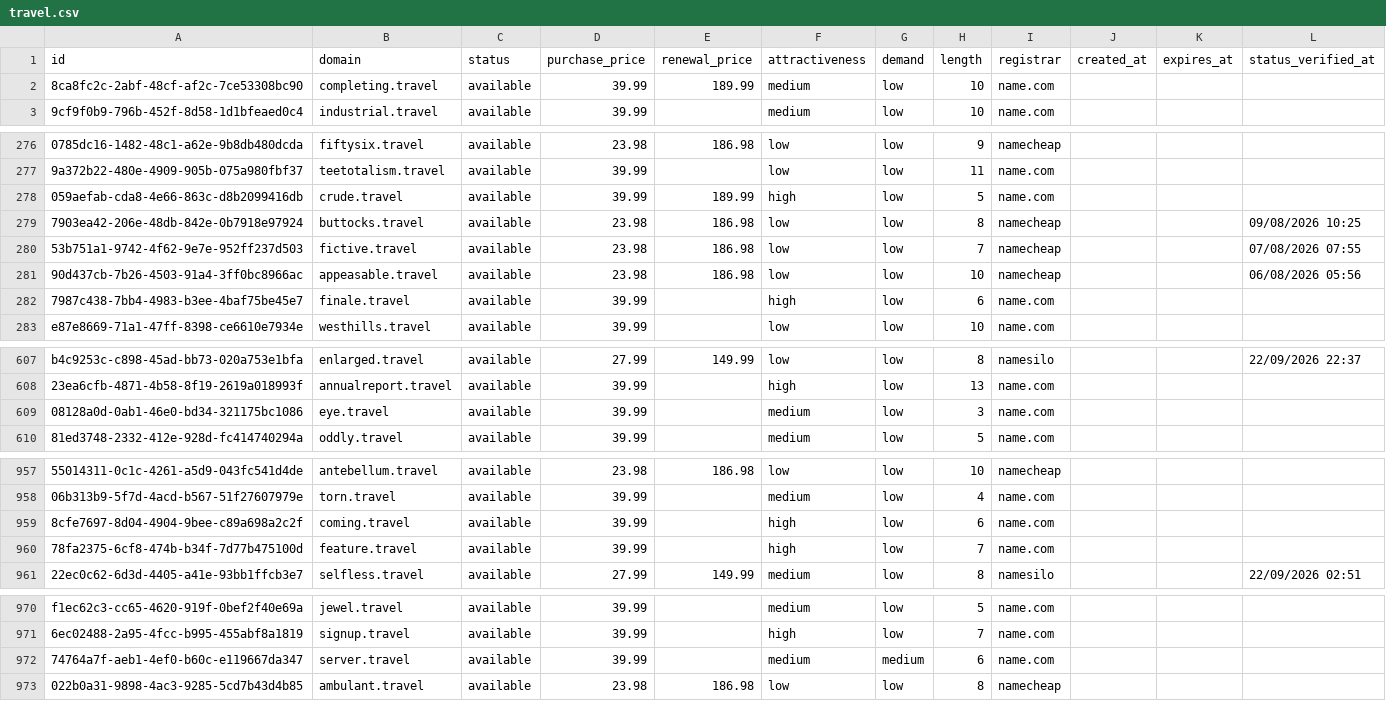
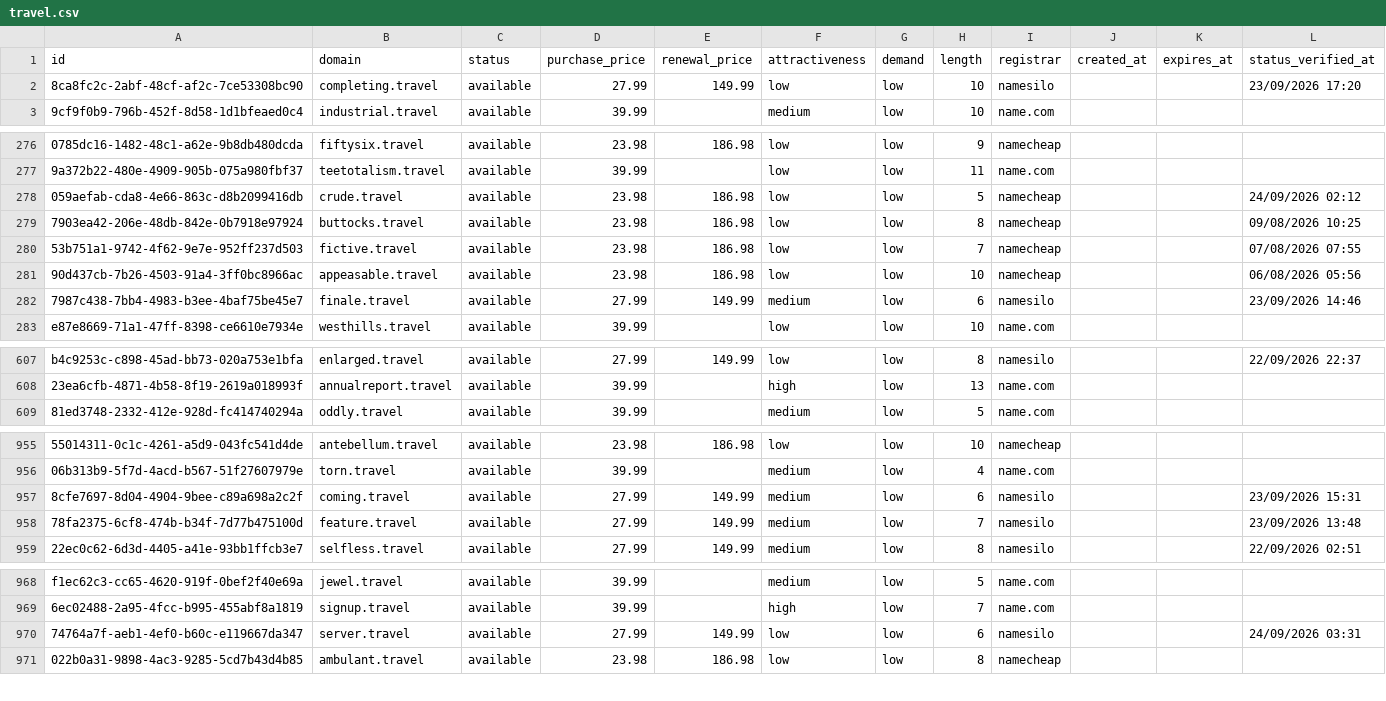
Before and after one commit to UniqueDomains/travel-oneword-domains, a CSV file: travel.csv, drawn as a sheet; only a part is shown, gaps mark what is left out; removed rows and columns are numbered as before the commit, all else as after; the diff covers the shown part only; the diff names each change by its address in the sheet, - before the commit and + after, or states it on an @@ line.

```diff
--- a/travel.csv
+++ b/travel.csv
-D2 (purchase_price): 39.99
+D2 (purchase_price): 27.99
-E2 (renewal_price): 189.99
+E2 (renewal_price): 149.99
-F2 (attractiveness): medium
+F2 (attractiveness): low
-I2 (registrar): name.com
+I2 (registrar): namesilo
-L2 (status_verified_at): (empty)
+L2 (status_verified_at): 23/09/2026 17:20
-D278 (purchase_price): 39.99
+D278 (purchase_price): 23.98
-E278 (renewal_price): 189.99
+E278 (renewal_price): 186.98
-F278 (attractiveness): high
+F278 (attractiveness): low
-I278 (registrar): name.com
+I278 (registrar): namecheap
-L278 (status_verified_at): (empty)
+L278 (status_verified_at): 24/09/2026 02:12
-D282 (purchase_price): 39.99
+D282 (purchase_price): 27.99
-E282 (renewal_price): (empty)
+E282 (renewal_price): 149.99
-F282 (attractiveness): high
+F282 (attractiveness): medium
-I282 (registrar): name.com
+I282 (registrar): namesilo
-L282 (status_verified_at): (empty)
+L282 (status_verified_at): 23/09/2026 14:46
-row 609: 08128a0d-0ab1-46e0-bd34-321175bc1086 | eye.travel | available | 39.99 |  | medium | low | 3 | name.com
-D957:D958 (purchase_price): 39.99
+D957:D958 (purchase_price): 27.99
-E957:E958 (renewal_price): (empty)
+E957:E958 (renewal_price): 149.99
-F957:F958 (attractiveness): high
+F957:F958 (attractiveness): medium
-I957:I958 (registrar): name.com
+I957:I958 (registrar): namesilo
-L957 (status_verified_at): (empty)
+L957 (status_verified_at): 23/09/2026 15:31
-L958 (status_verified_at): (empty)
+L958 (status_verified_at): 23/09/2026 13:48
-D970 (purchase_price): 39.99
+D970 (purchase_price): 27.99
-E970 (renewal_price): (empty)
+E970 (renewal_price): 149.99
-F970 (attractiveness): medium
+F970 (attractiveness): low
-G970 (demand): medium
+G970 (demand): low
-I970 (registrar): name.com
+I970 (registrar): namesilo
-L970 (status_verified_at): (empty)
+L970 (status_verified_at): 24/09/2026 03:31
```
Also changed, not shown: 2 added rows, 1 removed row and 119 edited cells elsewhere in this file, 4 other files.
